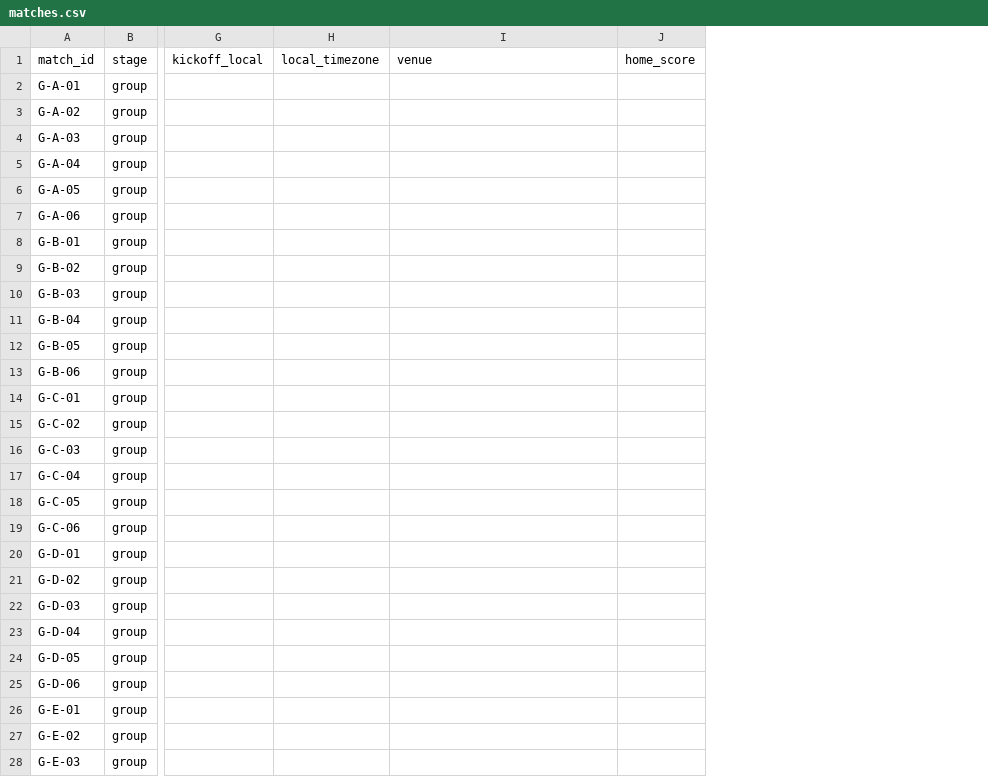
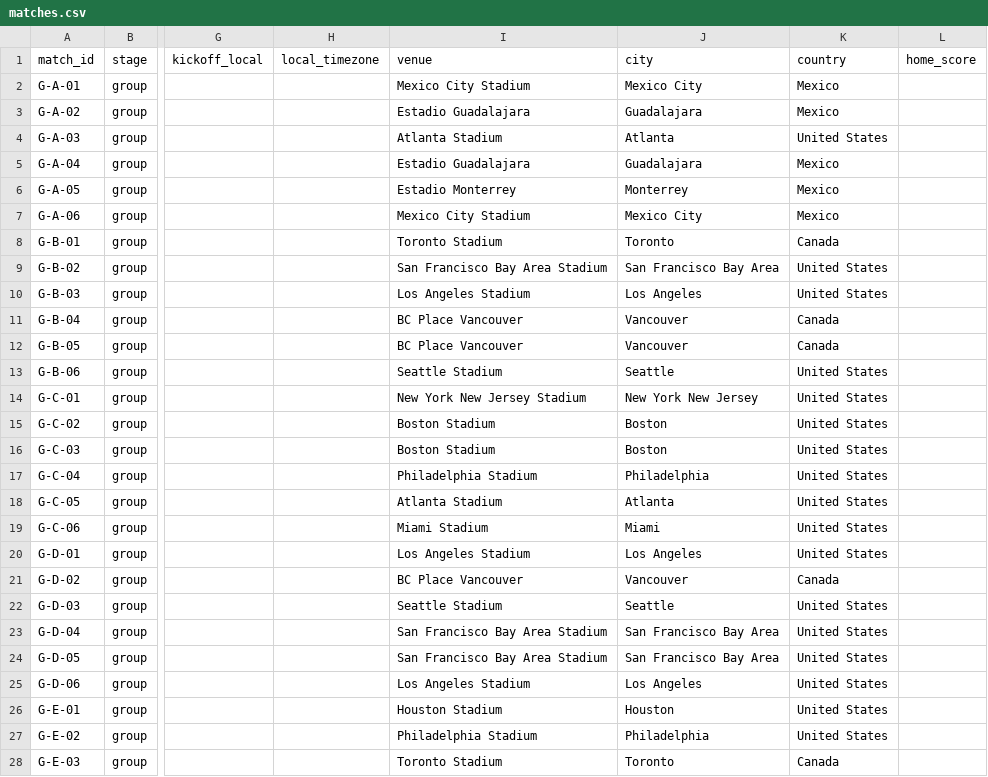
Before and after one commit to igrekplus/igrekplus.github.io, a CSV file: worldcup_betting/data/manual/matches.csv, drawn as a sheet; only a part is shown, gaps mark what is left out; the diff covers the shown part only; the diff names each change by its address in the sheet, - before the commit and + after, or states it on an @@ line.

```diff
--- a/worldcup_betting/data/manual/matches.csv
+++ b/worldcup_betting/data/manual/matches.csv
+column J (city), rows 2-28: Mexico City | Guadalajara | Atlanta | Guadalajara | Monterrey | Mexico City | Toronto | San Francisco Bay Area | Los Angeles | Vancouver | Vancouver | Seattle | New York New Jersey | Boston | Boston | Philadelphia | Atlanta | Miami | Los Angeles | Vancouver | Seattle | San Francisco Bay Area | San Francisco Bay Area | Los Angeles | Houston | Philadelphia | Toronto
+column K (country), rows 2-28: Mexico | Mexico | United States | Mexico | Mexico | Mexico | Canada | United States | United States | Canada | Canada | United States | United States | United States | United States | United States | United States | United States | United States | Canada | United States | United States | United States | United States | United States | United States | Canada
-I2 (venue): (empty)
+I2 (venue): Mexico City Stadium
-I3 (venue): (empty)
+I3 (venue): Estadio Guadalajara
-I4 (venue): (empty)
+I4 (venue): Atlanta Stadium
-I5 (venue): (empty)
+I5 (venue): Estadio Guadalajara
-I6 (venue): (empty)
+I6 (venue): Estadio Monterrey
-I7 (venue): (empty)
+I7 (venue): Mexico City Stadium
-I8 (venue): (empty)
+I8 (venue): Toronto Stadium
-I9 (venue): (empty)
+I9 (venue): San Francisco Bay Area Stadium
-I10 (venue): (empty)
+I10 (venue): Los Angeles Stadium
-I11:I12 (venue): (empty)
+I11:I12 (venue): BC Place Vancouver
-I13 (venue): (empty)
+I13 (venue): Seattle Stadium
-I14 (venue): (empty)
+I14 (venue): New York New Jersey Stadium
-I15:I16 (venue): (empty)
+I15:I16 (venue): Boston Stadium
-I17 (venue): (empty)
+I17 (venue): Philadelphia Stadium
-I18 (venue): (empty)
+I18 (venue): Atlanta Stadium
-I19 (venue): (empty)
+I19 (venue): Miami Stadium
-I20 (venue): (empty)
+I20 (venue): Los Angeles Stadium
-I21 (venue): (empty)
+I21 (venue): BC Place Vancouver
-I22 (venue): (empty)
+I22 (venue): Seattle Stadium
-I23:I24 (venue): (empty)
+I23:I24 (venue): San Francisco Bay Area Stadium
-I25 (venue): (empty)
+I25 (venue): Los Angeles Stadium
-I26 (venue): (empty)
+I26 (venue): Houston Stadium
-I27 (venue): (empty)
+I27 (venue): Philadelphia Stadium
-I28 (venue): (empty)
+I28 (venue): Toronto Stadium
```
Also changed, not shown: 77 edited cells elsewhere in this file, 5 other files.
